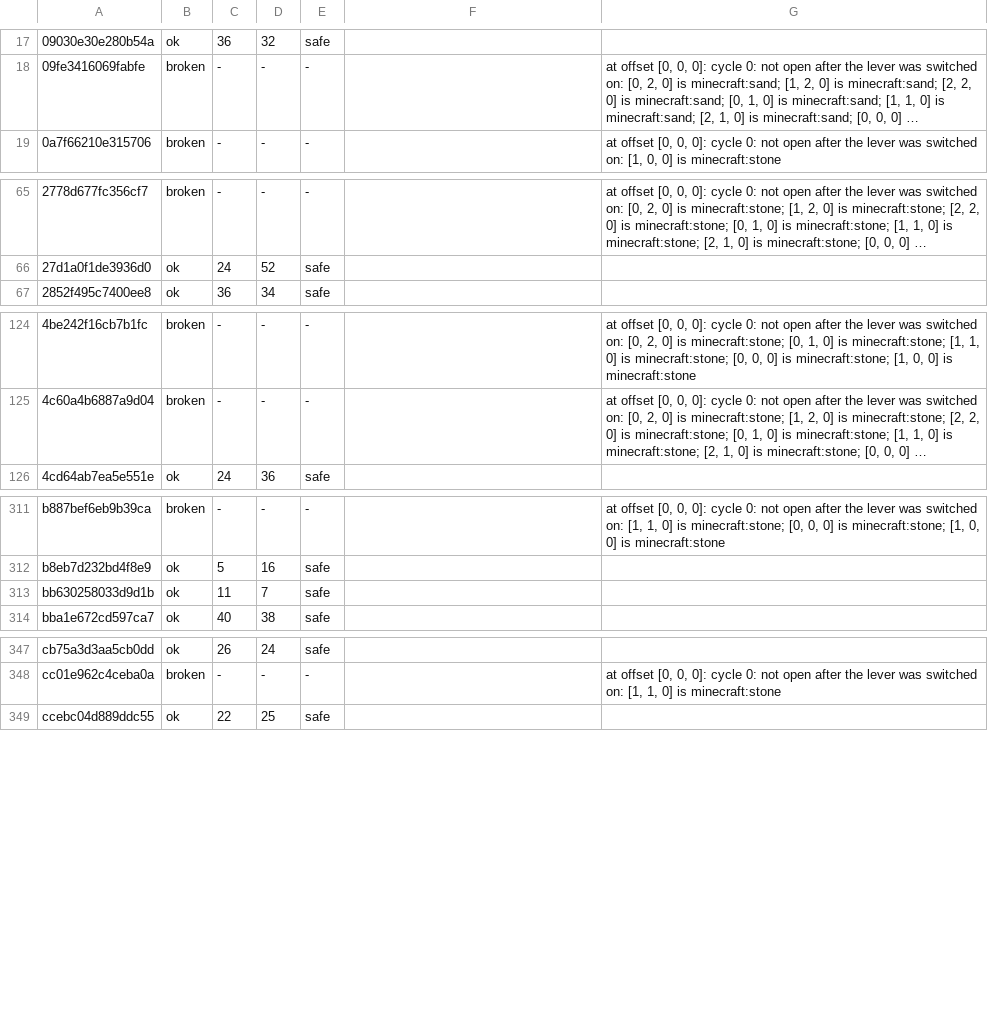
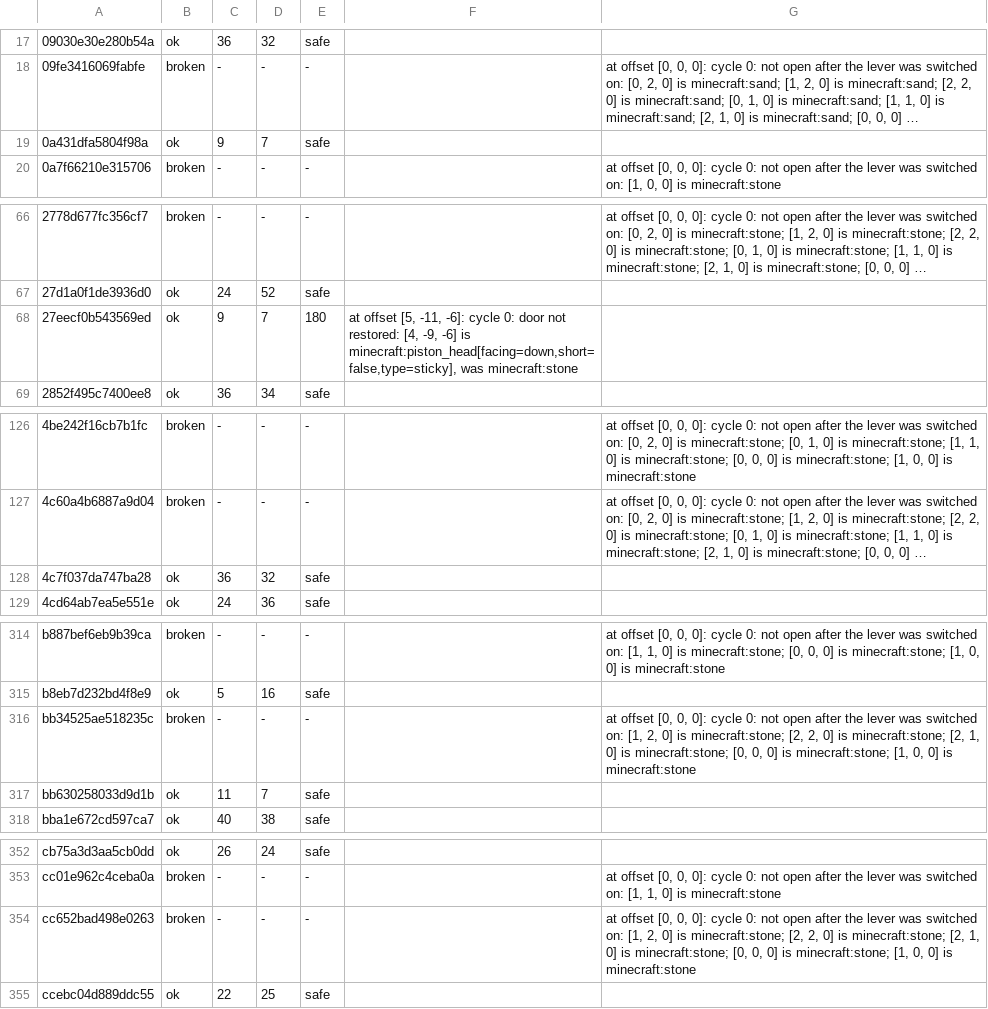
Before and after one commit to vjeux/minecraft-tas, a TSV file: designs/piston-door-3x3/archive/verdicts-v5.tsv, drawn as a sheet; only a part is shown, gaps mark what is left out; long unchanged cells end in …; the diff covers the shown part only; the diff names each change by its address in the sheet, - before the commit and + after, or states it on an @@ line.

```diff
--- a/designs/piston-door-3x3/archive/verdicts-v5.tsv
+++ b/designs/piston-door-3x3/archive/verdicts-v5.tsv
+row 19: 0a431dfa5804f98a | ok | 9 | 7 | safe
+row 68: 27eecf0b543569ed | ok | 9 | 7 | 180 | at offset [5, -11, -6]: cycle 0: door not restored: [4, -9, -6] is minecraft:piston_head[facing=down,short=false,type=sticky], was minecraft:stone
+row 128: 4c7f037da747ba28 | ok | 36 | 32 | safe
+row 316: bb34525ae518235c | broken | - | - | - |  | at offset [0, 0, 0]: cycle 0: not open after the lever was switched on: [1, 2, 0] is minecraft:stone; [2, 2, 0] is minecraft:stone; [2, 1, 0] is minecraft:stone; [0, 0, 0] is minecraft:stone; [1, 0, 0] is minecraft:stone
+row 354: cc652bad498e0263 | broken | - | - | - |  | at offset [0, 0, 0]: cycle 0: not open after the lever was switched on: [1, 2, 0] is minecraft:stone; [2, 2, 0] is minecraft:stone; [2, 1, 0] is minecraft:stone; [0, 0, 0] is minecraft:stone; [1, 0, 0] is minecraft:stone
```
Also changed, not shown: 3 added rows elsewhere in this file, designs/piston-door-3x3/archive/shapes-v2.tsv, 50 other files.
